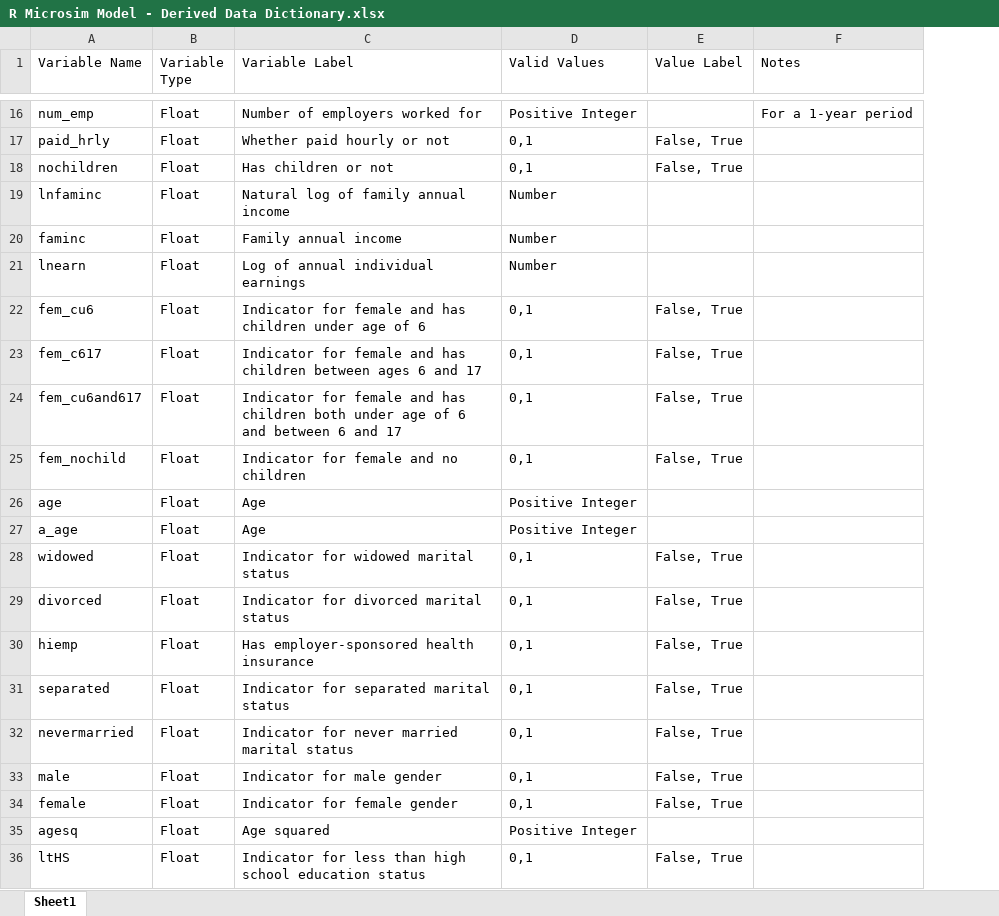
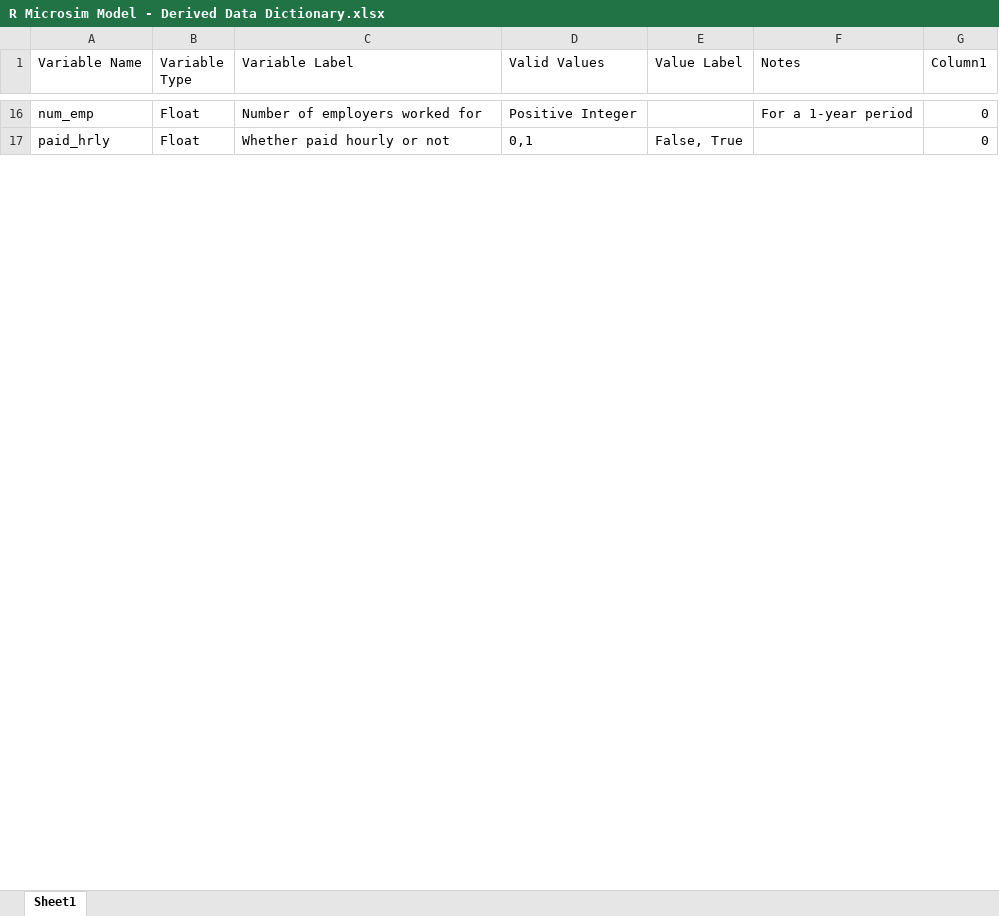
Before and after one commit to Luke-Patterson/microsim_R, an Excel workbook: Documentation/R Microsim Model - Derived Data Dictionary.xlsx, sheet Sheet1, drawn as a sheet; only a part is shown, gaps mark what is left out; values as stored, in another font and other column widths than the file's, no borders; table styles not drawn; removed rows and columns are numbered as before the commit, all else as after; the diff covers the shown part only; the diff names each change by its address in the sheet, - before the commit and + after, or states it on an @@ line.

```diff
--- a/Documentation/R Microsim Model - Derived Data Dictionary.xlsx (sheet Sheet1)
+++ b/Documentation/R Microsim Model - Derived Data Dictionary.xlsx (sheet Sheet1)
+column G (Column1), rows 16-17: 0 | 0
-row 18: nochildren | Float | Has children or not | 0,1 | False, True
-row 19: lnfaminc | Float | Natural log of family annual income | Number
-row 20: faminc | Float | Family annual income | Number
-row 21: lnearn | Float | Log of annual individual earnings | Number
-row 22: fem_cu6 | Float | Indicator for female and has children under age of 6 | 0,1 | False, True
-row 23: fem_c617 | Float | Indicator for female and has children between ages 6 and 17 | 0,1 | False, True
-row 24: fem_cu6and617 | Float | Indicator for female and has children both under age of 6 and between 6 and 17 | 0,1 | False, True
-row 25: fem_nochild | Float | Indicator for female and no children | 0,1 | False, True
-row 26: age | Float | Age | Positive Integer
-row 27: a_age | Float | Age | Positive Integer
-row 28: widowed | Float | Indicator for widowed marital status | 0,1 | False, True
-row 29: divorced | Float | Indicator for divorced marital status | 0,1 | False, True
-row 30: hiemp | Float | Has employer-sponsored health insurance | 0,1 | False, True
-row 31: separated | Float | Indicator for separated marital status | 0,1 | False, True
-row 32: nevermarried | Float | Indicator for never married marital status | 0,1 | False, True
-row 33: male | Float | Indicator for male gender | 0,1 | False, True
-row 34: female | Float | Indicator for female gender | 0,1 | False, True
-row 35: agesq | Float | Age squared | Positive Integer
-row 36: ltHS | Float | Indicator for less than high school education status | 0,1 | False, True
```
Also changed, not shown: 55 removed rows elsewhere in this sheet, hidden cells, Documentation/R Microsim Model - Parameter Dictionary.xlsx, 10 other files.
